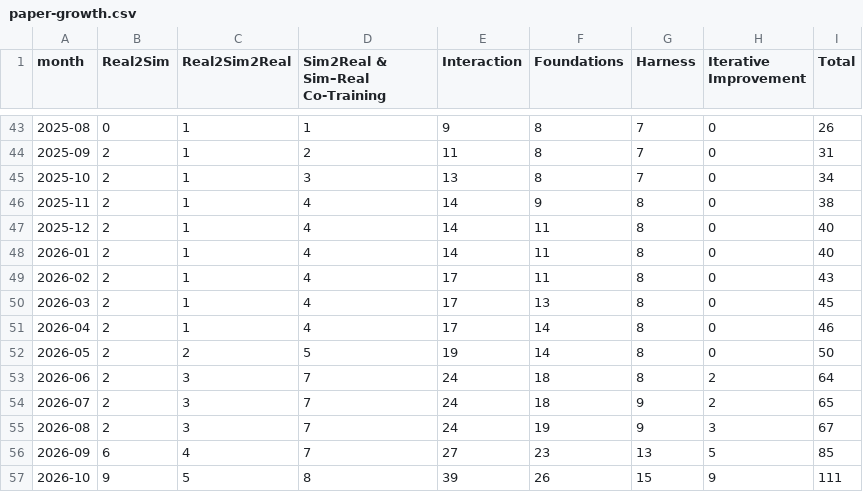
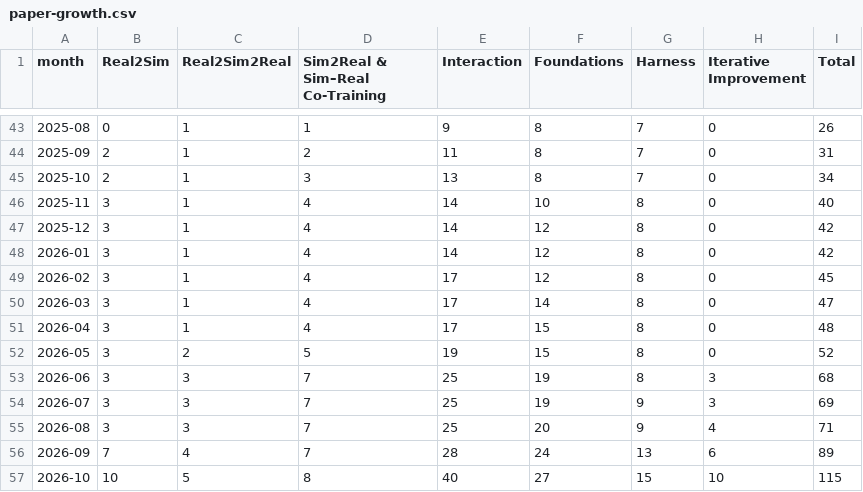
Before and after one commit to rascal-yang/awesome-humanoid-locomanipulation, a CSV file: docs/paper-growth.csv, drawn as a sheet; only a part is shown, gaps mark what is left out.

```diff
--- a/docs/paper-growth.csv
+++ b/docs/paper-growth.csv
@@ -45,13 +45,13 @@ month,Real2Sim,Real2Sim2Real,Sim2Real & Sim–Real Co-Training,Interaction,Found
 2025-10,2,1,3,13,8,7,0,34
-2025-11,2,1,4,14,9,8,0,38
-2025-12,2,1,4,14,11,8,0,40
-2026-01,2,1,4,14,11,8,0,40
-2026-02,2,1,4,17,11,8,0,43
-2026-03,2,1,4,17,13,8,0,45
-2026-04,2,1,4,17,14,8,0,46
-2026-05,2,2,5,19,14,8,0,50
-2026-06,2,3,7,24,18,8,2,64
-2026-07,2,3,7,24,18,9,2,65
-2026-08,2,3,7,24,19,9,3,67
-2026-09,6,4,7,27,23,13,5,85
-2026-10,9,5,8,39,26,15,9,111
+2025-11,3,1,4,14,10,8,0,40
+2025-12,3,1,4,14,12,8,0,42
+2026-01,3,1,4,14,12,8,0,42
+2026-02,3,1,4,17,12,8,0,45
+2026-03,3,1,4,17,14,8,0,47
+2026-04,3,1,4,17,15,8,0,48
+2026-05,3,2,5,19,15,8,0,52
+2026-06,3,3,7,25,19,8,3,68
+2026-07,3,3,7,25,19,9,3,69
+2026-08,3,3,7,25,20,9,4,71
+2026-09,7,4,7,28,24,13,6,89
+2026-10,10,5,8,40,27,15,10,115
```
Also changed, not shown: 1 other file.
